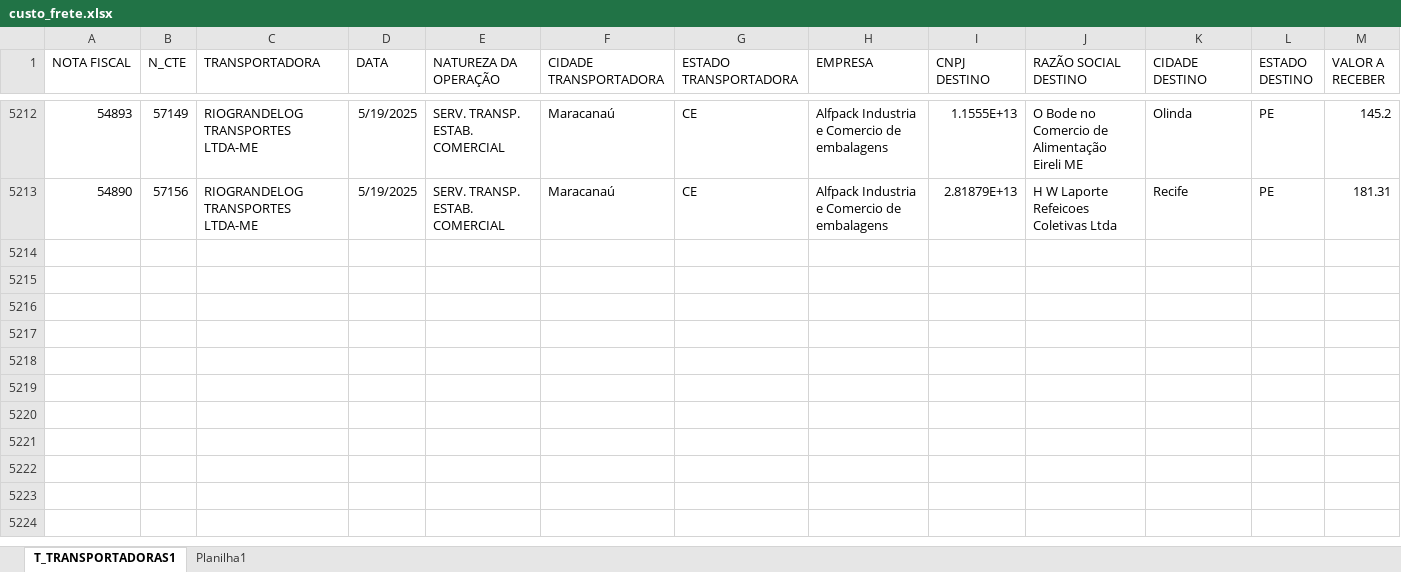
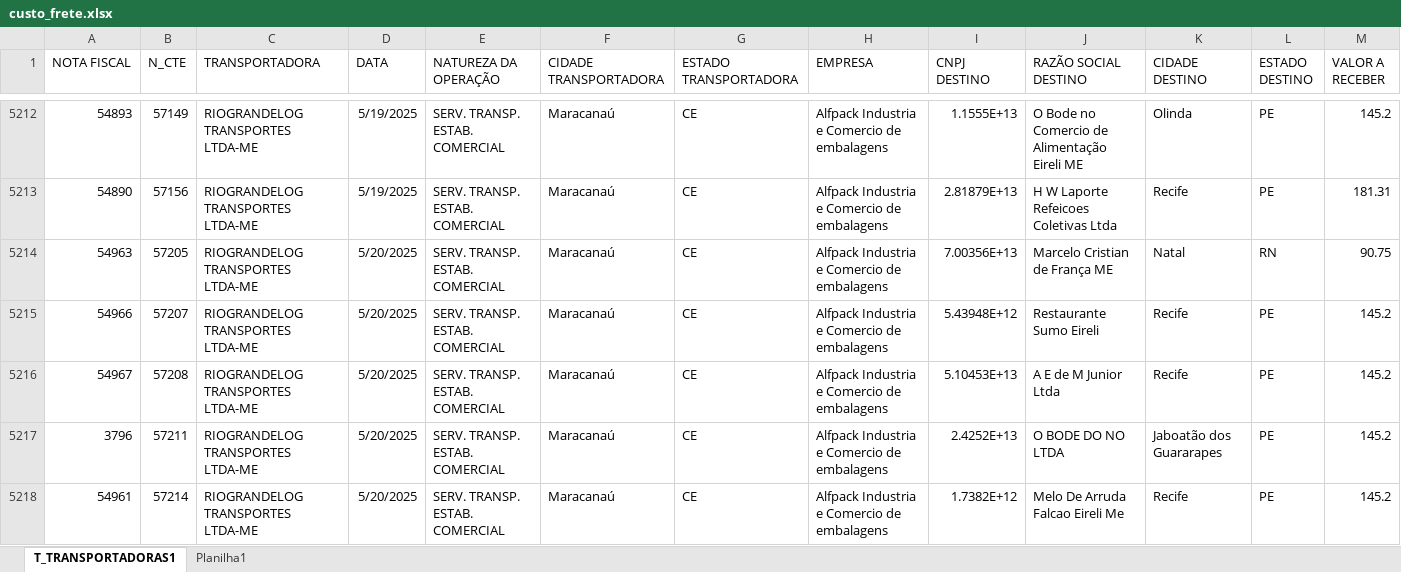
Before and after one commit to NilCordeiro/Deploy-Python, an Excel workbook: custo_frete.xlsx, sheet T_TRANSPORTADORAS1, drawn as a sheet; only a part is shown, gaps mark what is left out; values as stored, in another font and other column widths than the file's, no borders; table styles not drawn; rows hold the shown columns only; the diff covers the shown part only; the diff names each change by its address in the sheet, - before the commit and + after, or states it on an @@ line.

Commit message:
Atualizando base CTE

```diff
--- a/custo_frete.xlsx (sheet T_TRANSPORTADORAS1)
+++ b/custo_frete.xlsx (sheet T_TRANSPORTADORAS1)
+row 5214: 54963 | 57205 | RIOGRANDELOG TRANSPORTES LTDA-ME | 5/20/2025 | SERV. TRANSP. ESTAB. COMERCIAL | Maracanaú | CE | Alfpack Industria e Comercio de embalagens | 7.00356E+13 | Marcelo Cristian de França ME | Natal | RN | 90.75
+row 5215: 54966 | 57207 | RIOGRANDELOG TRANSPORTES LTDA-ME | 5/20/2025 | SERV. TRANSP. ESTAB. COMERCIAL | Maracanaú | CE | Alfpack Industria e Comercio de embalagens | 5.43948E+12 | Restaurante Sumo Eireli | Recife | PE | 145.2
+row 5216: 54967 | 57208 | RIOGRANDELOG TRANSPORTES LTDA-ME | 5/20/2025 | SERV. TRANSP. ESTAB. COMERCIAL | Maracanaú | CE | Alfpack Industria e Comercio de embalagens | 5.10453E+13 | A E de M Junior Ltda | Recife | PE | 145.2
+row 5217: 3796 | 57211 | RIOGRANDELOG TRANSPORTES LTDA-ME | 5/20/2025 | SERV. TRANSP. ESTAB. COMERCIAL | Maracanaú | CE | Alfpack Industria e Comercio de embalagens | 2.4252E+13 | O BODE DO NO LTDA | Jaboatão dos Guararapes | PE | 145.2
+row 5218: 54961 | 57214 | RIOGRANDELOG TRANSPORTES LTDA-ME | 5/20/2025 | SERV. TRANSP. ESTAB. COMERCIAL | Maracanaú | CE | Alfpack Industria e Comercio de embalagens | 1.7382E+12 | Melo De Arruda Falcao Eireli Me | Recife | PE | 145.2
```
Also changed, not shown: 40 added rows and 1 edited cell elsewhere in this sheet.
